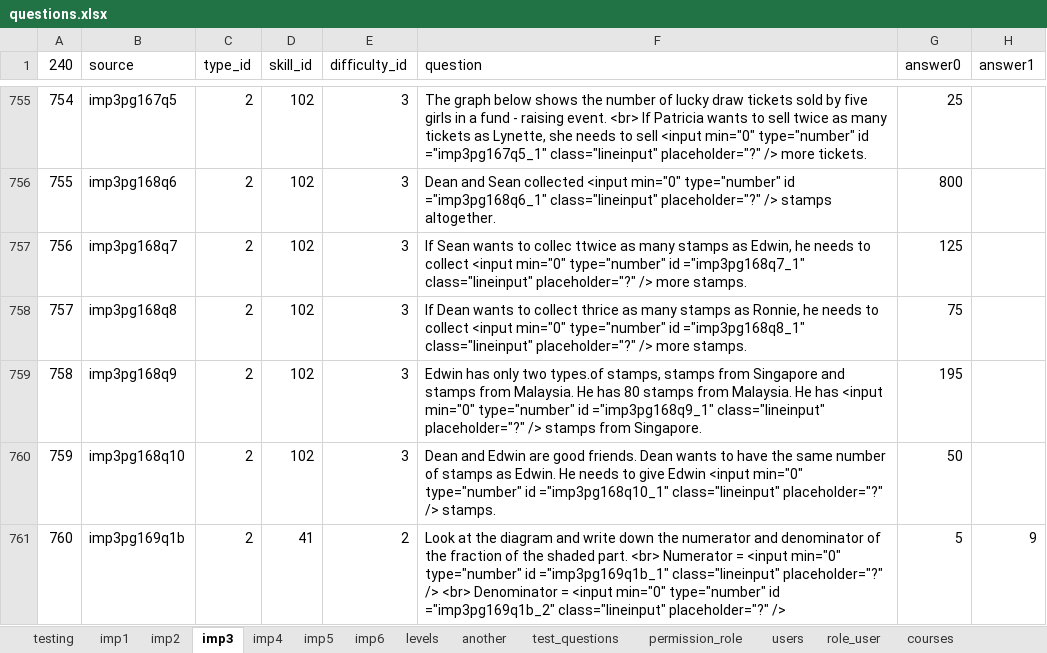
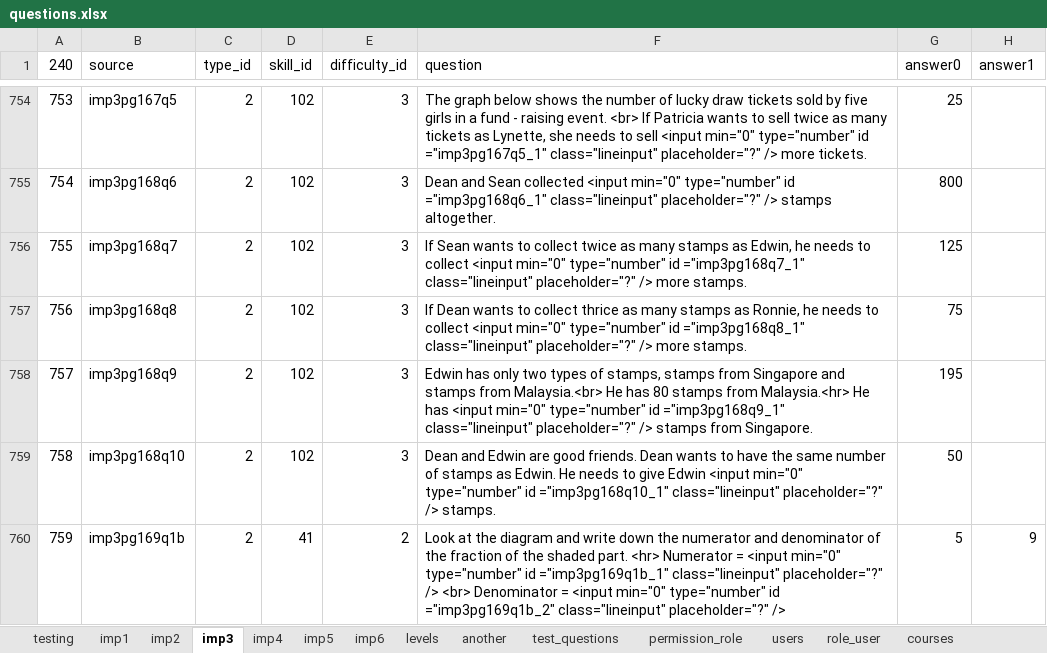
Before and after one commit to 2ppaamm/apiprod, an Excel workbook: public/questions.xlsx, sheet imp3, drawn as a sheet; only a part is shown, gaps mark what is left out; values as stored, in another font and other column widths than the file's, no cell formats; addresses are those after the commit; the diff covers the shown part only; the diff names each change by its address in the sheet, - before the commit and + after, or states it on an @@ line.

```diff
--- a/public/questions.xlsx (sheet imp3)
+++ b/public/questions.xlsx (sheet imp3)
@@ column A (240) renumbered from row 673 down @@
-F756 (question): …wants to collec ttwice as many…
+F756 (question): …wants to collect twice as many…
-F758 (question): …only two types.of stamps, stamps from Singapore and stamps from Malaysia. He has 80 stamps from Malaysia. He has…
+F758 (question): …only two types of stamps, stamps from Singapore and stamps from Malaysia.<br> He has 80 stamps from Malaysia.<hr> He has…
-F760 (question): …shaded part. <br> Numerator =…
+F760 (question): …shaded part. <hr> Numerator =…
```
Also changed, not shown: 10 removed rows and 267 edited cells elsewhere in this sheet, sheet imp1, sheet imp4, sheet imp2, cell formats, 1 other file.
